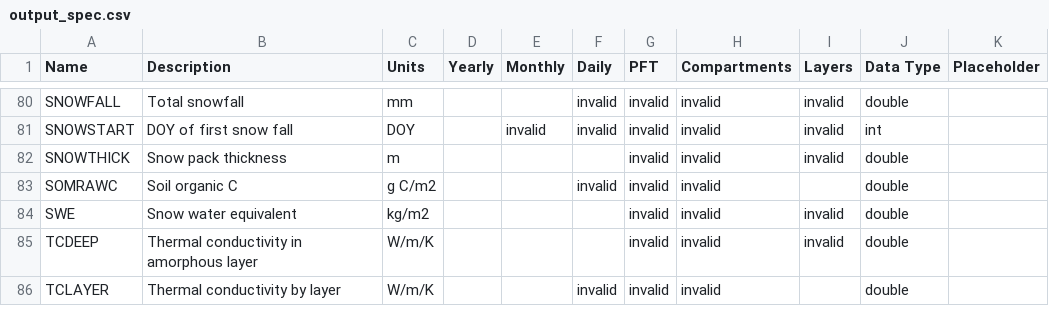
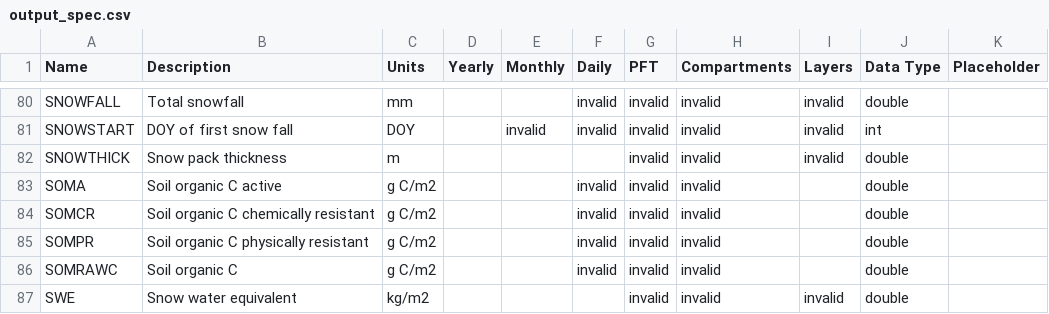
Before and after one commit to uaf-arctic-eco-modeling/dvm-dos-tem, a CSV file: config/output_spec.csv, drawn as a sheet; only a part is shown, gaps mark what is left out; the shorter side is filled out with more unchanged rows; the diff names each change by its address in the sheet, - before the commit and + after, or states it on an @@ line.

Commit message:
add three new variables: soma, somcr, sompr

```diff
--- a/config/output_spec.csv
+++ b/config/output_spec.csv
+row 83: SOMA | Soil organic C active | g C/m2 |  |  | invalid | invalid | invalid |  | double
+row 84: SOMCR | Soil organic C chemically resistant | g C/m2 |  |  | invalid | invalid | invalid |  | double
+row 85: SOMPR | Soil organic C physically resistant | g C/m2 |  |  | invalid | invalid | invalid |  | double
```
Also changed, not shown: 1 other file.
